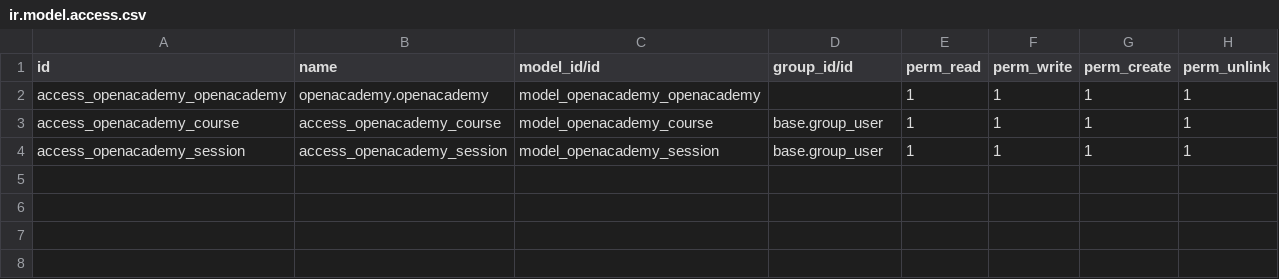
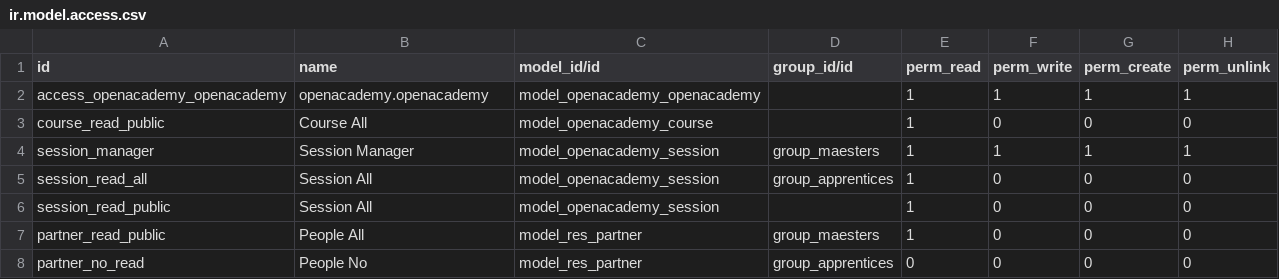
Before and after one commit to fah-odoo/technical-training, a CSV file: openacademy/security/ir.model.access.csv, drawn as a sheet.

Commit message:
[FIX] Added permissions in csv for user groups... But it's still not what we want

```diff
--- a/openacademy/security/ir.model.access.csv
+++ b/openacademy/security/ir.model.access.csv
@@ -2,3 +2,7 @@ id,name,model_id/id,group_id/id,perm_read,perm_write,perm_create,perm_unlink
 access_openacademy_openacademy,openacademy.openacademy,model_openacademy_openacademy,,1,1,1,1
-access_openacademy_course,access_openacademy_course,model_openacademy_course,base.group_user,1,1,1,1
-access_openacademy_session,access_openacademy_session,model_openacademy_session,base.group_user,1,1,1,1
+course_read_public,Course All,model_openacademy_course,,1,0,0,0
+session_manager,Session Manager,model_openacademy_session,group_maesters,1,1,1,1
+session_read_all,Session All,model_openacademy_session,group_apprentices,1,0,0,0
+session_read_public,Session All,model_openacademy_session,,1,0,0,0
+partner_read_public,People All,model_res_partner,group_maesters,1,0,0,0
+partner_no_read,People No,model_res_partner,group_apprentices,0,0,0,0
```
Also changed, not shown: 1 other file.
